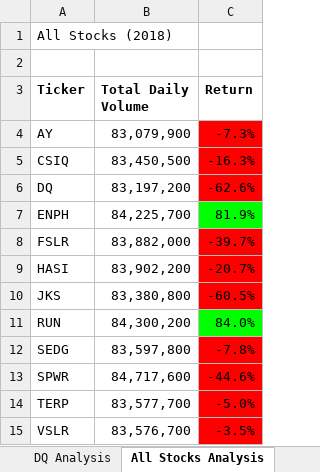
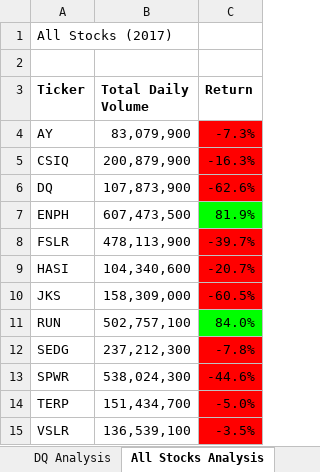
Before and after one commit to cffhr99/Module2-Challenge, an Excel workbook: VBA_Challenge.xlsm, sheet All Stocks Analysis, drawn as a sheet; values as stored, in another font and other column widths than the file's, no borders; the diff names each change by its address in the sheet, - before the commit and + after, or states it on an @@ line.

Commit message:
Add files via upload

```diff
--- a/VBA_Challenge.xlsm (sheet All Stocks Analysis)
+++ b/VBA_Challenge.xlsm (sheet All Stocks Analysis)
-A1 (Ticker): All Stocks (2018)
+A1 (Ticker): All Stocks (2017)
-B5 (Total Daily Volume): 83,450,500
+B5 (Total Daily Volume): 200,879,900
-B6 (Total Daily Volume): 83,197,200
+B6 (Total Daily Volume): 107,873,900
-B7 (Total Daily Volume): 84,225,700
+B7 (Total Daily Volume): 607,473,500
-B8 (Total Daily Volume): 83,882,000
+B8 (Total Daily Volume): 478,113,900
-B9 (Total Daily Volume): 83,902,200
+B9 (Total Daily Volume): 104,340,600
-B10 (Total Daily Volume): 83,380,800
+B10 (Total Daily Volume): 158,309,000
-B11 (Total Daily Volume): 84,300,200
+B11 (Total Daily Volume): 502,757,100
-B12 (Total Daily Volume): 83,597,800
+B12 (Total Daily Volume): 237,212,300
-B13 (Total Daily Volume): 84,717,600
+B13 (Total Daily Volume): 538,024,300
-B14 (Total Daily Volume): 83,577,700
+B14 (Total Daily Volume): 151,434,700
-B15 (Total Daily Volume): 83,576,700
+B15 (Total Daily Volume): 136,539,100
```
